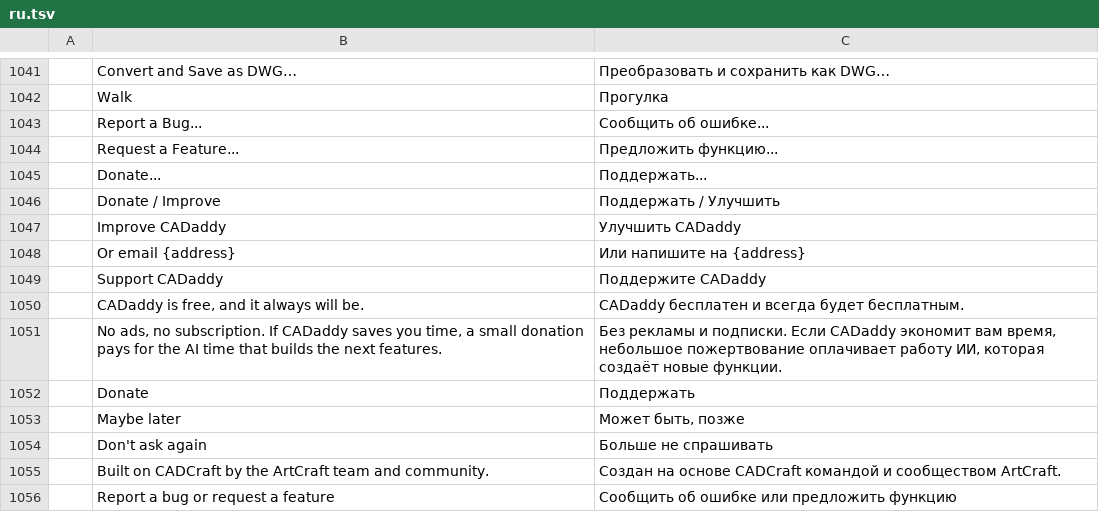
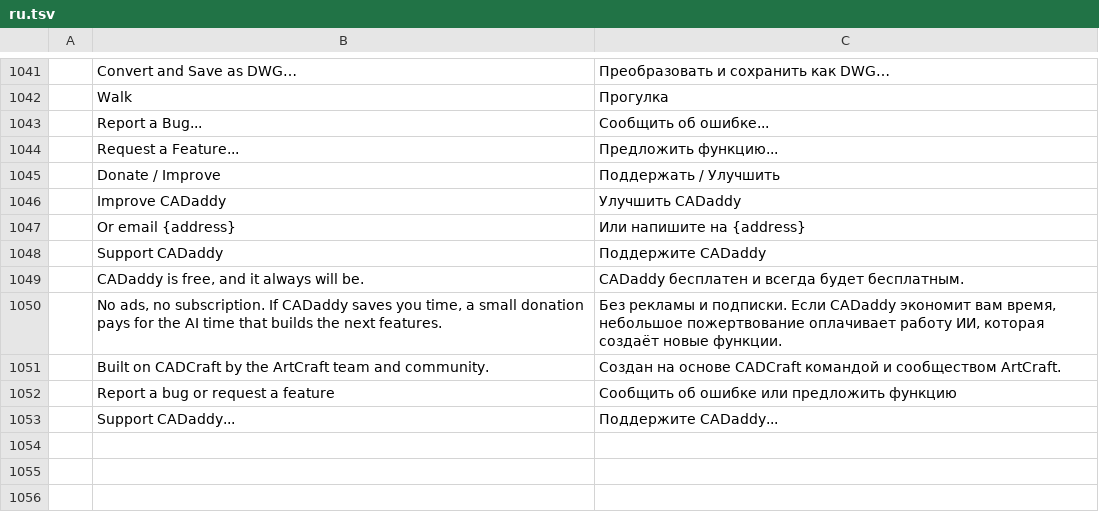
Before and after one commit to AICodeForgedev/cadaddy, a TSV file: crates/ui-egui/src/i18n/ru.tsv, drawn as a sheet; only a part is shown, gaps mark what is left out.

```diff
--- a/crates/ui-egui/src/i18n/ru.tsv
+++ b/crates/ui-egui/src/i18n/ru.tsv
@@ -1044,3 +1044,2 @@
 	Request a Feature...	Предложить функцию...
-	Donate...	Поддержать...
 	Donate / Improve	Поддержать / Улучшить
@@ -1051,6 +1050,4 @@
 	No ads, no subscription. If CADaddy saves you time, a small donation pays for the AI time that builds the next features.	Без рекламы и подписки. Если CADaddy экономит вам время, небольшое пожертвование оплачивает работу ИИ, которая создаёт новые функции.
-	Donate	Поддержать
-	Maybe later	Может быть, позже
-	Don't ask again	Больше не спрашивать
 	Built on CADCraft by the ArtCraft team and community.	Создан на основе CADCraft командой и сообществом ArtCraft.
 	Report a bug or request a feature	Сообщить об ошибке или предложить функцию
+	Support CADaddy...	Поддержите CADaddy...
```
Also changed, not shown: crates/ui-egui/src/i18n/ar.tsv, crates/ui-egui/src/i18n/es.tsv, 15 other files.
